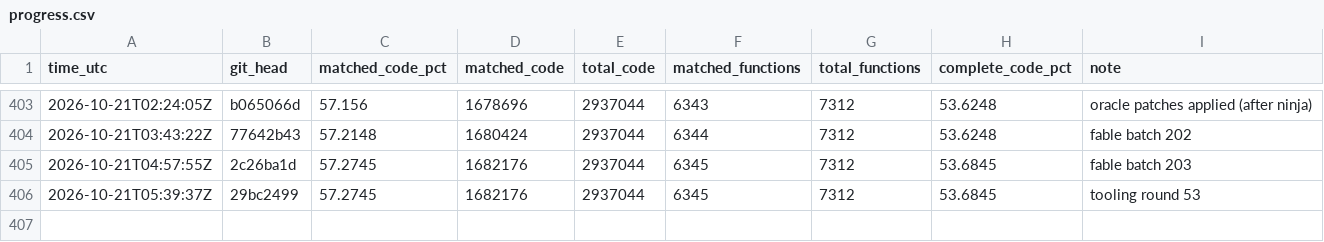
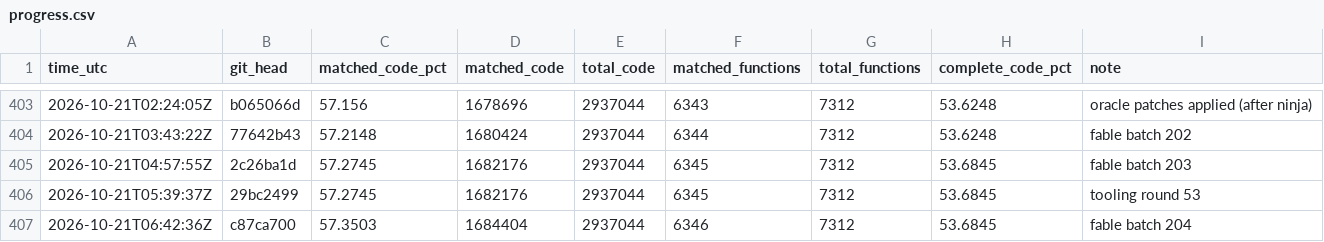
Before and after one commit to deltawave784/fzgx, a CSV file: state/progress.csv, drawn as a sheet; only a part is shown, gaps mark what is left out; the diff names each change by its address in the sheet, - before the commit and + after, or states it on an @@ line.

```diff
--- a/state/progress.csv
+++ b/state/progress.csv
+row 407: 2026-10-21T06:42:36Z | c87ca700 | 57.3503 | 1684404 | 2937044 | 6346 | 7312 | 53.6845 | fable batch 204
```
